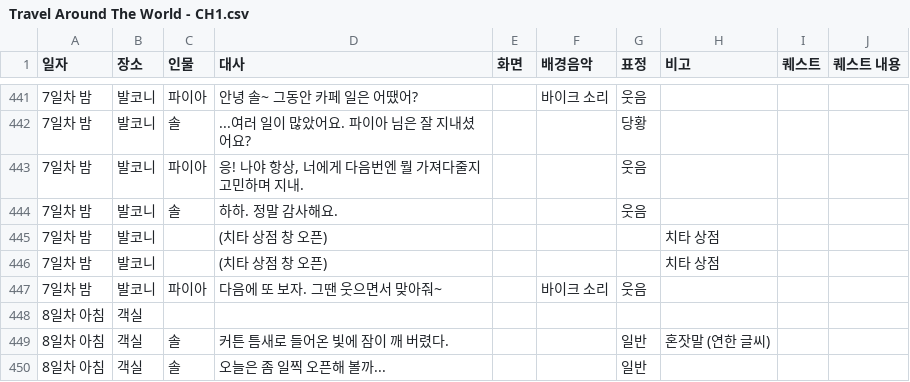
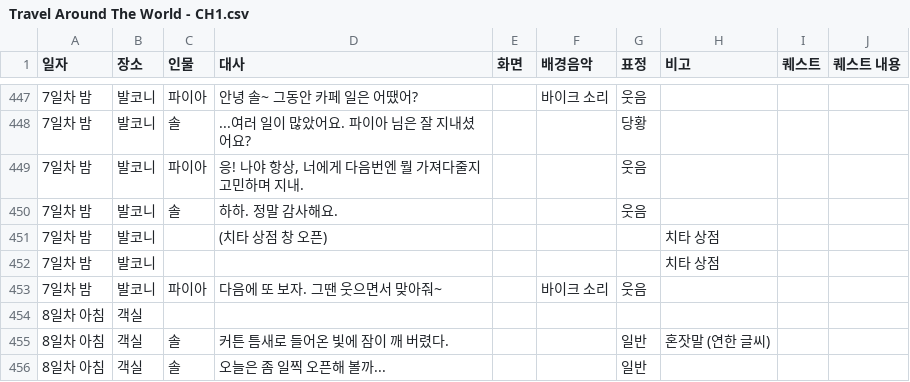
Before and after one commit to juyonLee00/TravelAroundTheWorld, a CSV file: Assets/Resources/Travel Around The World - CH1.csv, drawn as a sheet; only a part is shown, gaps mark what is left out; the diff covers the shown part only.

```diff
--- a/Assets/Resources/Travel Around The World - CH1.csv
+++ b/Assets/Resources/Travel Around The World - CH1.csv
@@ -445,3 +451,3 @@
 7일차 밤,발코니,,(치타 상점 창 오픈),,,,치타 상점,,
-7일차 밤,발코니,,(치타 상점 창 오픈),,,,치타 상점,,
+7일차 밤,발코니,,,,,,치타 상점,,
 7일차 밤,발코니,파이아,다음에 또 보자. 그땐 웃으면서 맞아줘~,,바이크 소리,웃음,,,
```
Also changed, not shown: 7 added rows, 2 removed rows and 7 edited cells elsewhere in this file, 2 other files.
